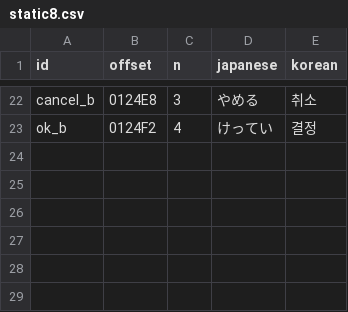
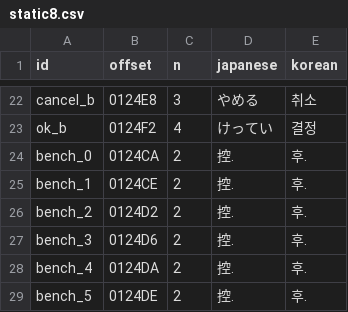
Before and after one commit to stPark-dev/Kunio_Baseball_Korean, a CSV file: translations/static8.csv, drawn as a sheet; only a part is shown, gaps mark what is left out; the diff names each change by its address in the sheet, - before the commit and + after, or states it on an @@ line.

```diff
--- a/translations/static8.csv
+++ b/translations/static8.csv
+row 24: bench_0 | 0124CA | 2 | 控. | 후.
+row 25: bench_1 | 0124CE | 2 | 控. | 후.
+row 26: bench_2 | 0124D2 | 2 | 控. | 후.
+row 27: bench_3 | 0124D6 | 2 | 控. | 후.
+row 28: bench_4 | 0124DA | 2 | 控. | 후.
+row 29: bench_5 | 0124DE | 2 | 控. | 후.
```
Also changed, not shown: 8 other files.
